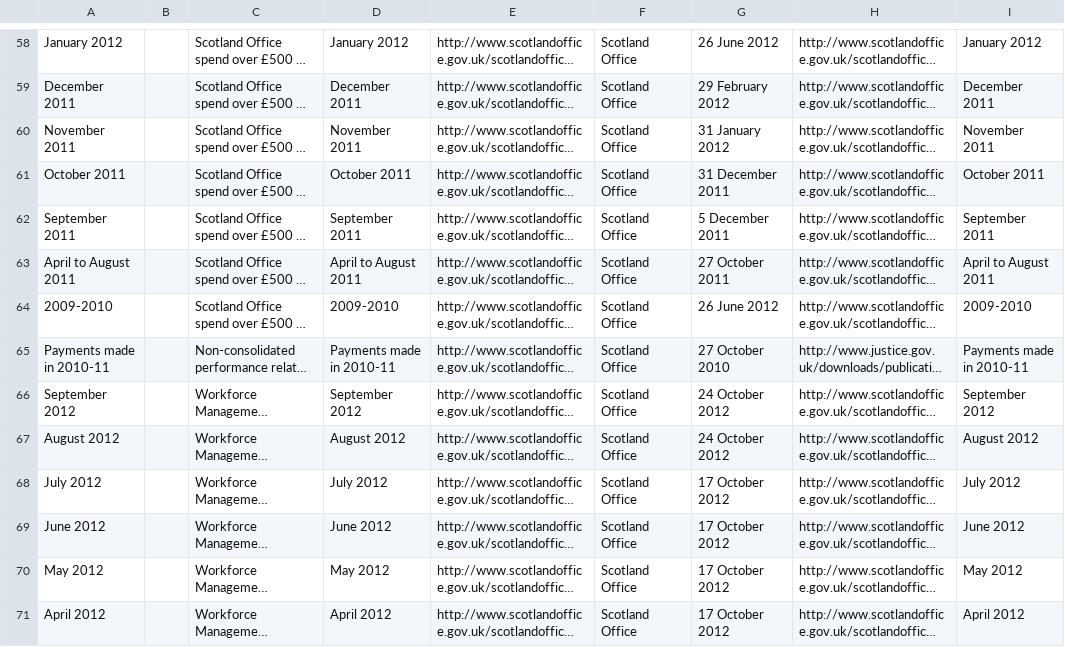
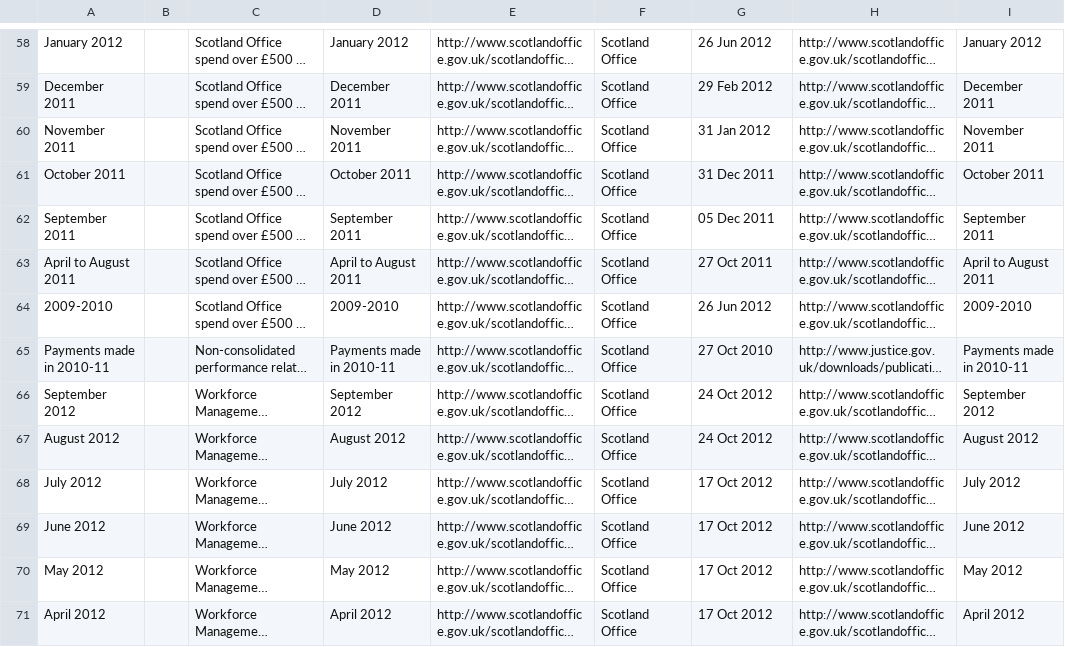
Before and after one commit to scraperdragon/gov.uk, a CSV file: http/scotland/stats.csv, drawn as a sheet; only a part is shown, gaps mark what is left out; long unchanged cells end in …; the diff covers the shown part only; the diff names each change by its address in the sheet, - before the commit and + after, or states it on an @@ line.

```diff
--- a/http/scotland/stats.csv
+++ b/http/scotland/stats.csv
-G58: 26 June 2012
+G58: 26 Jun 2012
-G59: 29 February 2012
+G59: 29 Feb 2012
-G60: 31 January 2012
+G60: 31 Jan 2012
-G61: 31 December 2011
+G61: 31 Dec 2011
-G62: 5 December 2011
+G62: 05 Dec 2011
-G63: 27 October 2011
+G63: 27 Oct 2011
-G64: 26 June 2012
+G64: 26 Jun 2012
-G65: 27 October 2010
+G65: 27 Oct 2010
-G66:G67: 24 October 2012
+G66:G67: 24 Oct 2012
-G68:G71: 17 October 2012
+G68:G71: 17 Oct 2012
```
Also changed, not shown: 78 edited cells elsewhere in this file, 3 other files.
